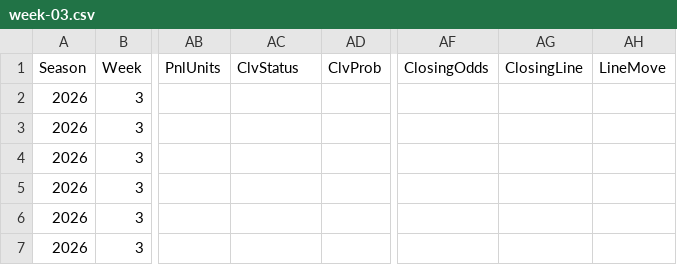
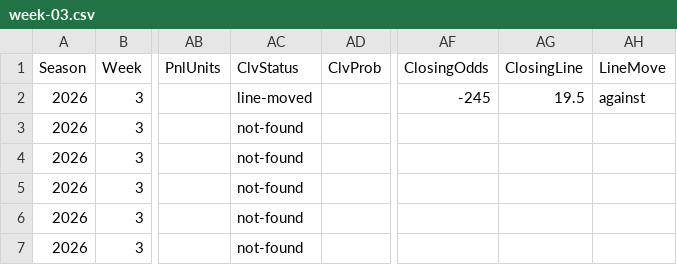
Before and after one commit to pmammino/NFLProjectionsCheck, a CSV file: data/bets/budget/2026/week-03.csv, drawn as a sheet; only a part is shown, gaps mark what is left out; the diff names each change by its address in the sheet, - before the commit and + after, or states it on an @@ line.

```diff
--- a/data/bets/budget/2026/week-03.csv
+++ b/data/bets/budget/2026/week-03.csv
-AC2 (ClvStatus): (empty)
+AC2 (ClvStatus): line-moved
-AF2 (ClosingOdds): (empty)
+AF2 (ClosingOdds): -245
-AG2 (ClosingLine): (empty)
+AG2 (ClosingLine): 19.5
-AH2 (LineMove): (empty)
+AH2 (LineMove): against
-AC3:AC7 (ClvStatus): (empty)
+AC3:AC7 (ClvStatus): not-found
```
Also changed, not shown: data/bets/disciplined/2026/week-03.csv, data/bets/firehose/2026/week-03.csv, 4 other files.
